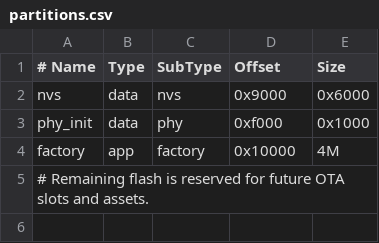
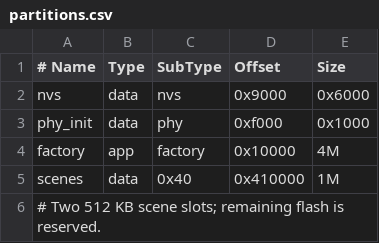
Before and after one commit to adrianbell121/DeskDisplay, a CSV file: partitions.csv, drawn as a sheet.

```diff
--- a/partitions.csv
+++ b/partitions.csv
@@ -4,2 +4,3 @@ phy_init, data, phy, 0xf000, 0x1000
 factory, app, factory, 0x10000, 4M
-# Remaining flash is reserved for future OTA slots and assets.
+scenes, data, 0x40, 0x410000, 1M
+# Two 512 KB scene slots; remaining flash is reserved.
```
Also changed, not shown: 50 other files.
